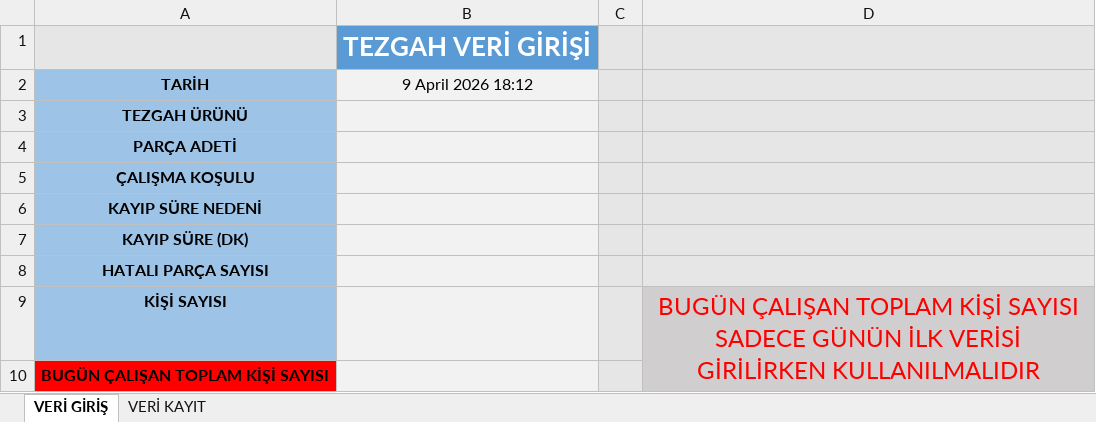
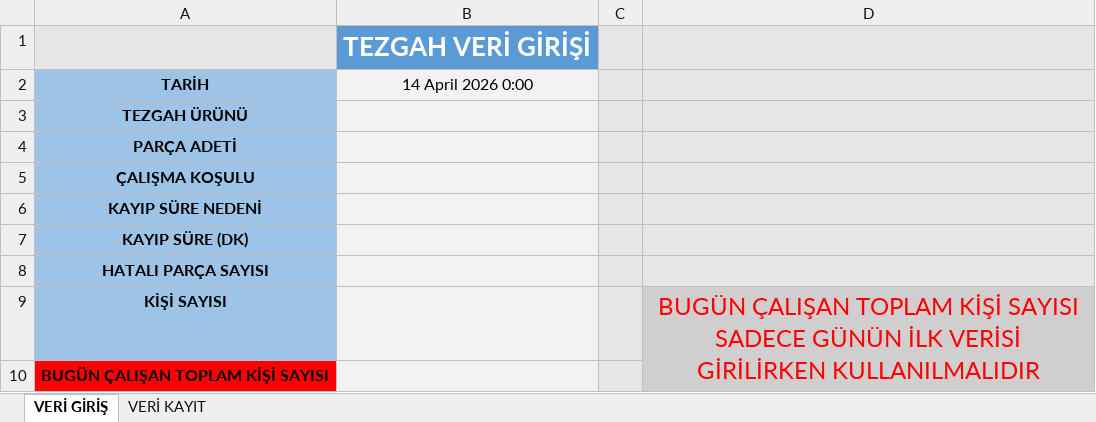
Before and after one commit to Tuncayozalici/ONERI, an Excel workbook: wwwroot/EXCELS/keson 2026.xlsm, sheet VERİ GİRİŞ, drawn as a sheet; values as stored, in another font and other column widths than the file's, no borders; charts and pictures not drawn; the diff names each change by its address in the sheet, - before the commit and + after, or states it on an @@ line.

```diff
--- a/wwwroot/EXCELS/keson 2026.xlsm (sheet VERİ GİRİŞ)
+++ b/wwwroot/EXCELS/keson 2026.xlsm (sheet VERİ GİRİŞ)
-B2: 9 April 2026 18:12
+B2: 14 April 2026 0:00
```
Also changed, not shown: sheet VERİ KAYIT, wwwroot/EXCELS/HATALI PARÇA VERİ GİRİŞİ.xlsm, wwwroot/EXCELS/MARWOOD Masterwood Veri Ekranı 2026.xlsm, 21 other files.
